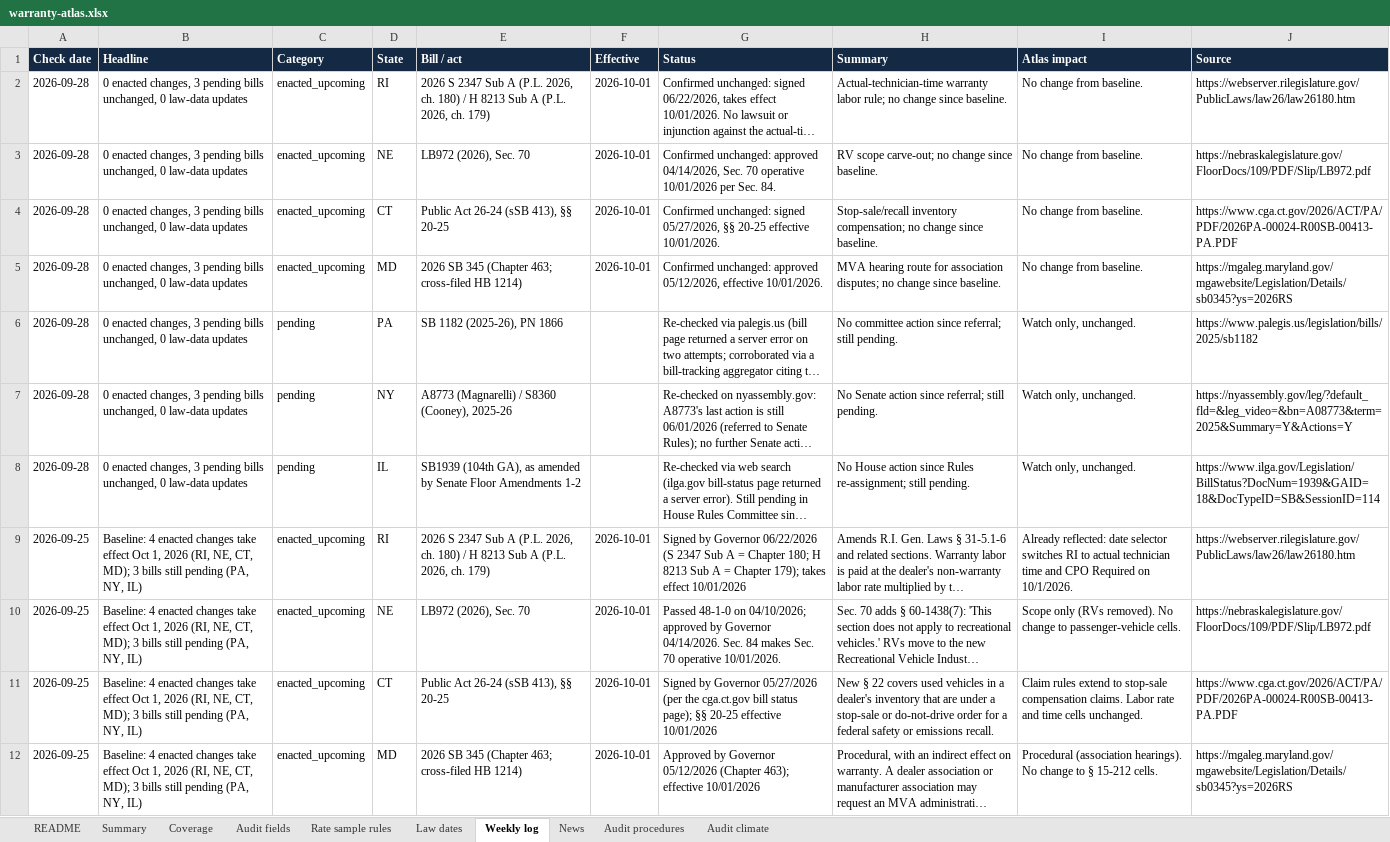
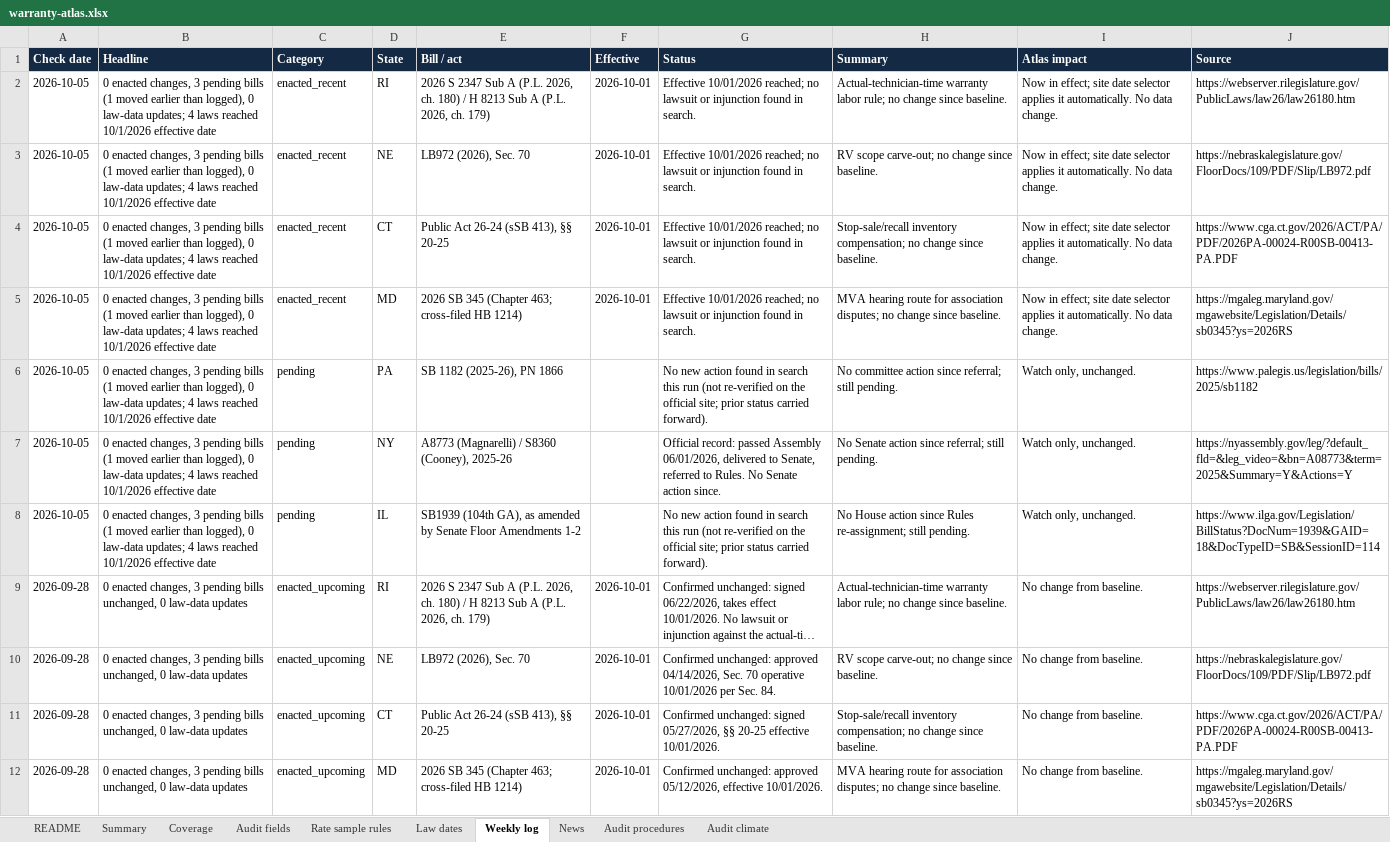
Before and after one commit to Broker593/Warranty-Reimbursement-Atlas, an Excel workbook: docs/downloads/warranty-atlas.xlsx, sheet Weekly log, drawn as a sheet; only a part is shown; the shorter side is filled out with more unchanged rows; long unchanged cells end in …; values as stored, in another font and other column widths than the file's, no borders; charts and pictures not drawn; the diff names each change by its address in the sheet, - before the commit and + after, or states it on an @@ line.

```diff
--- a/docs/downloads/warranty-atlas.xlsx (sheet Weekly log)
+++ b/docs/downloads/warranty-atlas.xlsx (sheet Weekly log)
+row 2: 2026-10-05 | 0 enacted changes, 3 pending bills (1 moved earlier than logged), 0 law-data updates; 4 laws reached 10/1/2026 effective date | enacted_recent | RI | 2026 S 2347 Sub A (P.L. 2026, ch. 180) / H 8213 Sub A (P.L. 2026, ch. 179) | 2026-10-01 | Effective 10/01/2026 reached; no lawsuit or injunction found in search. | Actual-technician-time warranty labor rule; no change since baseline. | Now in effect; site date selector applies it automatically. No data change. | https://webserver.rilegislature.gov/PublicLaws/law26/law26180.htm
+row 3: 2026-10-05 | 0 enacted changes, 3 pending bills (1 moved earlier than logged), 0 law-data updates; 4 laws reached 10/1/2026 effective date | enacted_recent | NE | LB972 (2026), Sec. 70 | 2026-10-01 | Effective 10/01/2026 reached; no lawsuit or injunction found in search. | RV scope carve-out; no change since baseline. | Now in effect; site date selector applies it automatically. No data change. | https://nebraskalegislature.gov/FloorDocs/109/PDF/Slip/LB972.pdf
+row 4: 2026-10-05 | 0 enacted changes, 3 pending bills (1 moved earlier than logged), 0 law-data updates; 4 laws reached 10/1/2026 effective date | enacted_recent | CT | Public Act 26-24 (sSB 413), §§ 20-25 | 2026-10-01 | Effective 10/01/2026 reached; no lawsuit or injunction found in search. | Stop-sale/recall inventory compensation; no change since baseline. | Now in effect; site date selector applies it automatically. No data change. | https://www.cga.ct.gov/2026/ACT/PA/PDF/2026PA-00024-R00SB-00413-PA.PDF
+row 5: 2026-10-05 | 0 enacted changes, 3 pending bills (1 moved earlier than logged), 0 law-data updates; 4 laws reached 10/1/2026 effective date | enacted_recent | MD | 2026 SB 345 (Chapter 463; cross-filed HB 1214) | 2026-10-01 | Effective 10/01/2026 reached; no lawsuit or injunction found in search. | MVA hearing route for association disputes; no change since baseline. | Now in effect; site date selector applies it automatically. No data change. | https://mgaleg.maryland.gov/mgawebsite/Legislation/Details/sb0345?ys=2026RS
+row 6: 2026-10-05 | 0 enacted changes, 3 pending bills (1 moved earlier than logged), 0 law-data updates; 4 laws reached 10/1/2026 effective date | pending | PA | SB 1182 (2025-26), PN 1866 |  | No new action found in search this run (not re-verified on the official site; prior status carried forward). | No committee action since referral; still pending. | Watch only, unchanged. | https://www.palegis.us/legislation/bills/2025/sb1182
+row 7: 2026-10-05 | 0 enacted changes, 3 pending bills (1 moved earlier than logged), 0 law-data updates; 4 laws reached 10/1/2026 effective date | pending | NY | A8773 (Magnarelli) / S8360 (Cooney), 2025-26 |  | Official record: passed Assembly 06/01/2026, delivered to Senate, referred to Rules. No Senate action since. | No Senate action since referral; still pending. | Watch only, unchanged. | https://nyassembly.gov/leg/?default_fld=&leg_video=&bn=A08773&term=2025&Summary=Y&Actions=Y
+row 8: 2026-10-05 | 0 enacted changes, 3 pending bills (1 moved earlier than logged), 0 law-data updates; 4 laws reached 10/1/2026 effective date | pending | IL | SB1939 (104th GA), as amended by Senate Floor Amendments 1-2 |  | No new action found in search this run (not re-verified on the official site; prior status carried forward). | No House action since Rules re-assignment; still pending. | Watch only, unchanged. | https://www.ilga.gov/Legislation/BillStatus?DocNum=1939&GAID=18&DocTypeID=SB&SessionID=114
```
Also changed, not shown: sheet Summary, sheet Coverage, sheet README, charts or pictures, 53 other files.
